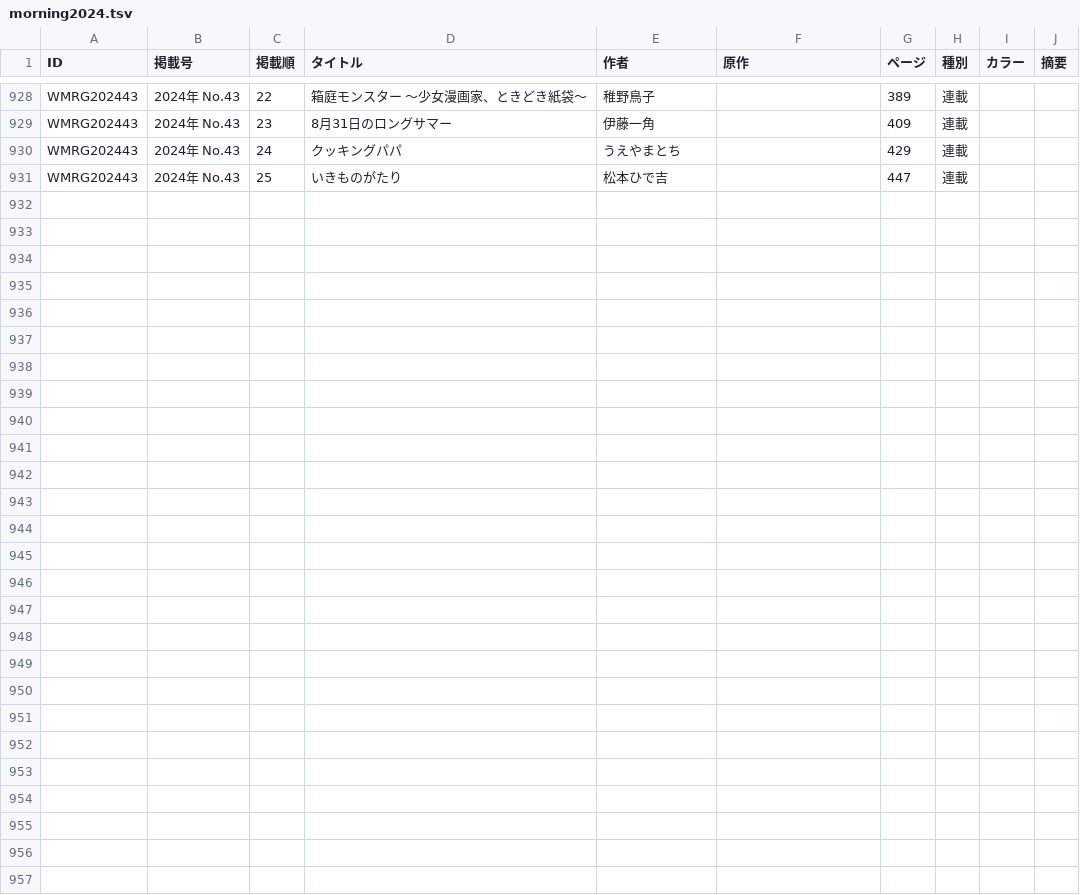
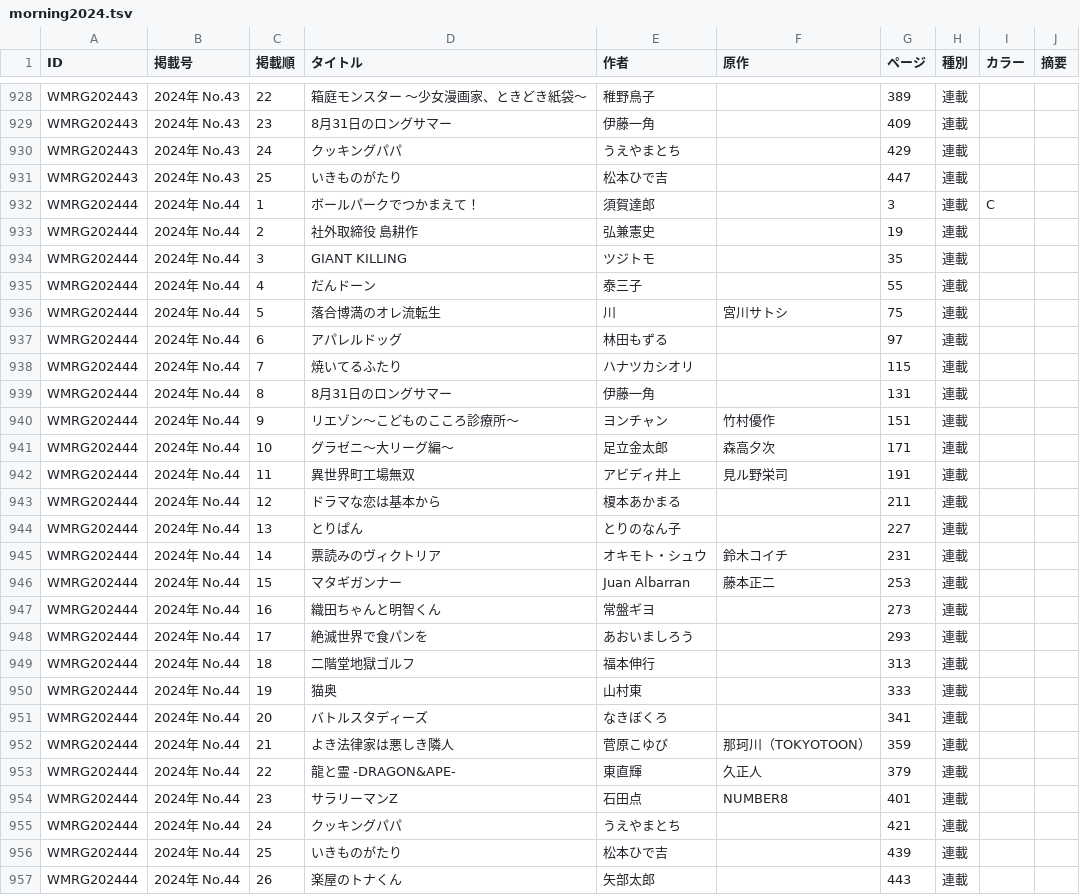
Before and after one commit to tricogimmick/comic_magazine_data, a TSV file: tsv/morning/morning2024.tsv, drawn as a sheet; only a part is shown, gaps mark what is left out; the diff names each change by its address in the sheet, - before the commit and + after, or states it on an @@ line.

Commit message:
週刊モーニング 2024年 No.44

```diff
--- a/tsv/morning/morning2024.tsv
+++ b/tsv/morning/morning2024.tsv
+row 932: WMRG202444 | 2024年 No.44 | 1 | ボールパークでつかまえて！ | 須賀達郎 |  | 3 | 連載 | C
+row 933: WMRG202444 | 2024年 No.44 | 2 | 社外取締役 島耕作 | 弘兼憲史 |  | 19 | 連載
+row 934: WMRG202444 | 2024年 No.44 | 3 | GIANT KILLING | ツジトモ |  | 35 | 連載
+row 935: WMRG202444 | 2024年 No.44 | 4 | だんドーン | 泰三子 |  | 55 | 連載
+row 936: WMRG202444 | 2024年 No.44 | 5 | 落合博満のオレ流転生 | 川 | 宮川サトシ | 75 | 連載
+row 937: WMRG202444 | 2024年 No.44 | 6 | アパレルドッグ | 林田もずる |  | 97 | 連載
+row 938: WMRG202444 | 2024年 No.44 | 7 | 焼いてるふたり | ハナツカシオリ |  | 115 | 連載
+row 939: WMRG202444 | 2024年 No.44 | 8 | 8月31日のロングサマー | 伊藤一角 |  | 131 | 連載
+row 940: WMRG202444 | 2024年 No.44 | 9 | リエゾン〜こどものこころ診療所〜 | ヨンチャン | 竹村優作 | 151 | 連載
+row 941: WMRG202444 | 2024年 No.44 | 10 | グラゼニ〜大リーグ編〜 | 足立金太郎 | 森高夕次 | 171 | 連載
+row 942: WMRG202444 | 2024年 No.44 | 11 | 異世界町工場無双 | アビディ井上 | 見ル野栄司 | 191 | 連載
+row 943: WMRG202444 | 2024年 No.44 | 12 | ドラマな恋は基本から | 榎本あかまる |  | 211 | 連載
+row 944: WMRG202444 | 2024年 No.44 | 13 | とりぱん | とりのなん子 |  | 227 | 連載
+row 945: WMRG202444 | 2024年 No.44 | 14 | 票読みのヴィクトリア | オキモト・シュウ | 鈴木コイチ | 231 | 連載
+row 946: WMRG202444 | 2024年 No.44 | 15 | マタギガンナー | Juan Albarran | 藤本正二 | 253 | 連載
+row 947: WMRG202444 | 2024年 No.44 | 16 | 織田ちゃんと明智くん | 常盤ギヨ |  | 273 | 連載
+row 948: WMRG202444 | 2024年 No.44 | 17 | 絶滅世界で食パンを | あおいましろう |  | 293 | 連載
+row 949: WMRG202444 | 2024年 No.44 | 18 | 二階堂地獄ゴルフ | 福本伸行 |  | 313 | 連載
+row 950: WMRG202444 | 2024年 No.44 | 19 | 猫奥 | 山村東 |  | 333 | 連載
+row 951: WMRG202444 | 2024年 No.44 | 20 | バトルスタディーズ | なきぼくろ |  | 341 | 連載
+row 952: WMRG202444 | 2024年 No.44 | 21 | よき法律家は悪しき隣人 | 菅原こゆび | 那珂川（TOKYOTOON） | 359 | 連載
+row 953: WMRG202444 | 2024年 No.44 | 22 | 龍と霊 -DRAGON&APE- | 東直輝 | 久正人 | 379 | 連載
+row 954: WMRG202444 | 2024年 No.44 | 23 | サラリーマンZ | 石田点 | NUMBER8 | 401 | 連載
+row 955: WMRG202444 | 2024年 No.44 | 24 | クッキングパパ | うえやまとち |  | 421 | 連載
+row 956: WMRG202444 | 2024年 No.44 | 25 | いきものがたり | 松本ひで吉 |  | 439 | 連載
+row 957: WMRG202444 | 2024年 No.44 | 26 | 楽屋のトナくん | 矢部太郎 |  | 443 | 連載
```
